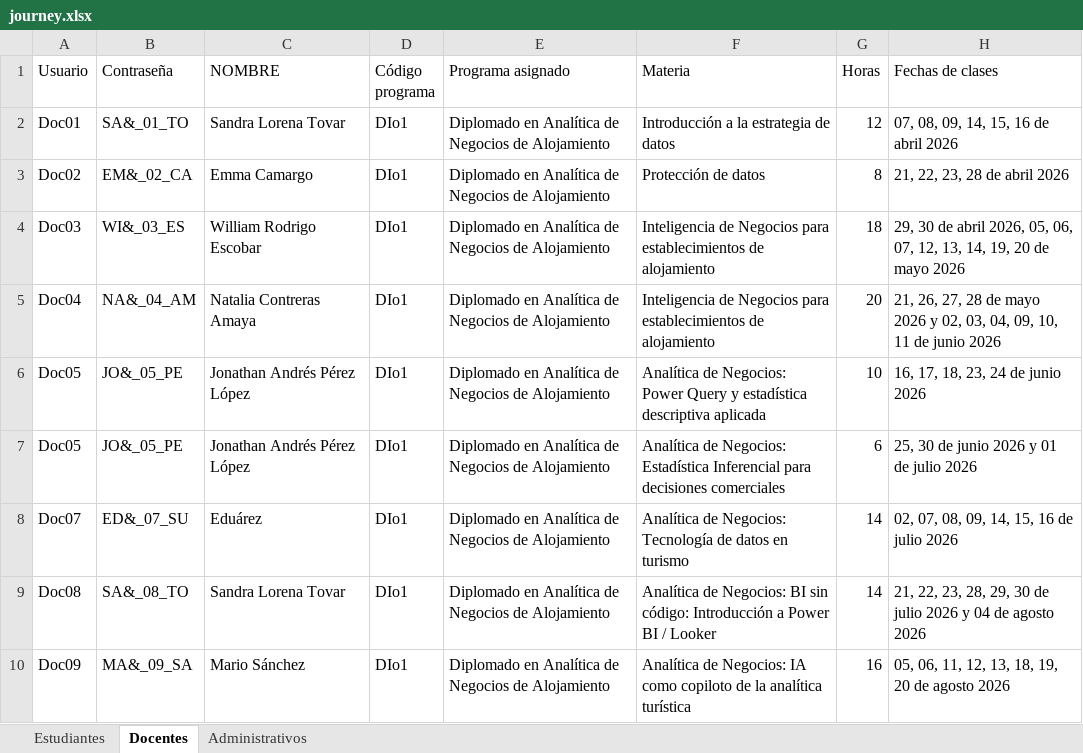
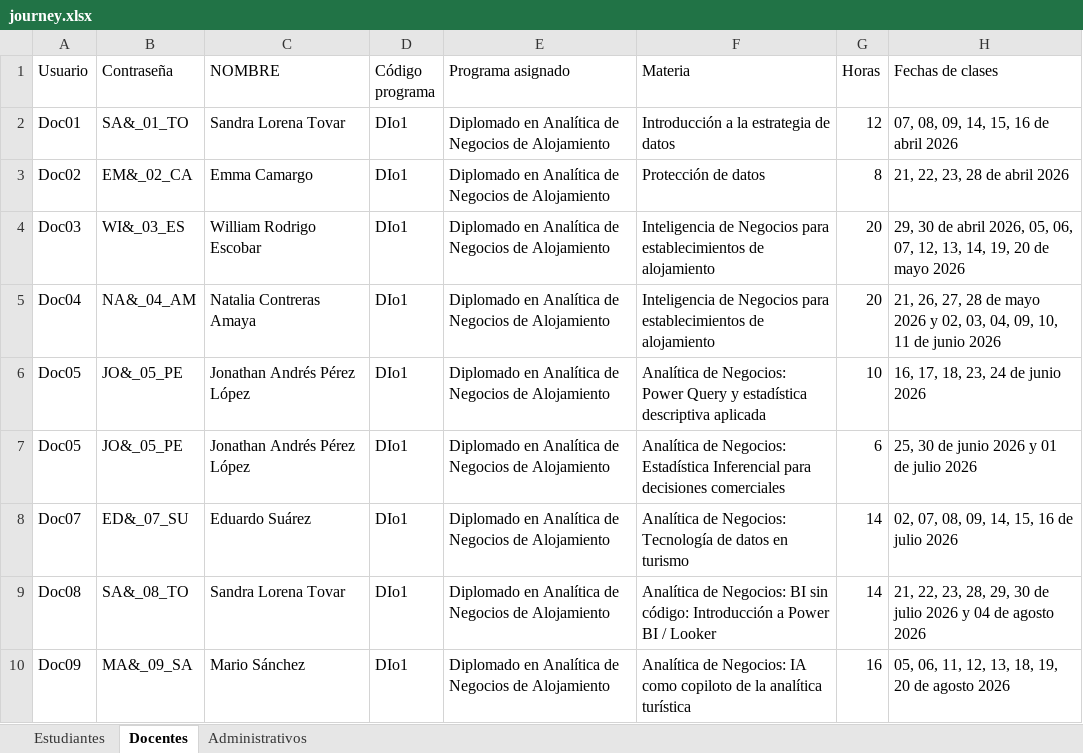
Before and after one commit to danilomontealegre2025-bit/propulsor-journey, an Excel workbook: data/journey.xlsx, sheet Docentes, drawn as a sheet; values as stored, in another font and other column widths than the file's, no borders; the diff names each change by its address in the sheet, - before the commit and + after, or states it on an @@ line.

```diff
--- a/data/journey.xlsx (sheet Docentes)
+++ b/data/journey.xlsx (sheet Docentes)
-G4 (Horas): 18
+G4 (Horas): 20
-C8 (NOMBRE): Eduárez
+C8 (NOMBRE): Eduardo Suárez
```
Also changed, not shown: sheet Estudiantes, 3 other files.
